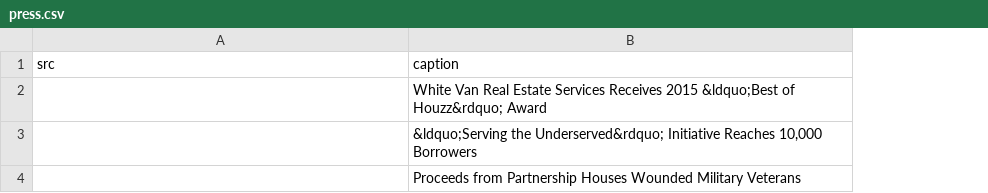
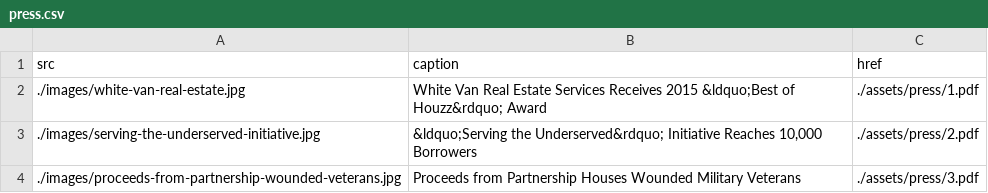
Before and after one commit to slcochard/stephaniecochard.com, a CSV file: _data/grids/press.csv, drawn as a sheet; the diff names each change by its address in the sheet, - before the commit and + after, or states it on an @@ line.

```diff
--- a/_data/grids/press.csv
+++ b/_data/grids/press.csv
+column C (href), rows 2-4: ./assets/press/1.pdf | ./assets/press/2.pdf | ./assets/press/3.pdf
-A2 (src): (empty)
+A2 (src): ./images/white-van-real-estate.jpg
-A3 (src): (empty)
+A3 (src): ./images/serving-the-underserved-initiative.jpg
-A4 (src): (empty)
+A4 (src): ./images/proceeds-from-partnership-wounded-veterans.jpg
```
Also changed, not shown: _data/grids/consumer.csv, 44 other files.
